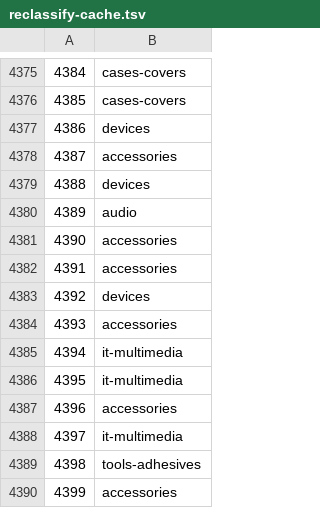
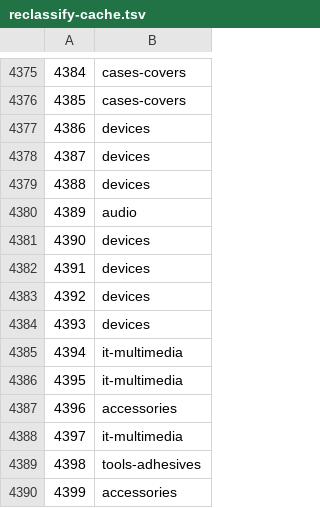
Before and after one commit to deshonlineit/ferry-telecom-wholesale-parts, a TSV file: scripts/reclassify-cache.tsv, drawn as a sheet; only a part is shown, gaps mark what is left out.

```diff
--- a/scripts/reclassify-cache.tsv
+++ b/scripts/reclassify-cache.tsv
@@ -4377,9 +4377,9 @@
 4386	devices
-4387	accessories
+4387	devices
 4388	devices
 4389	audio
-4390	accessories
-4391	accessories
+4390	devices
+4391	devices
 4392	devices
-4393	accessories
+4393	devices
 4394	it-multimedia
```
Also changed, not shown: scripts/reclassify-report.tsv, 9 other files.
